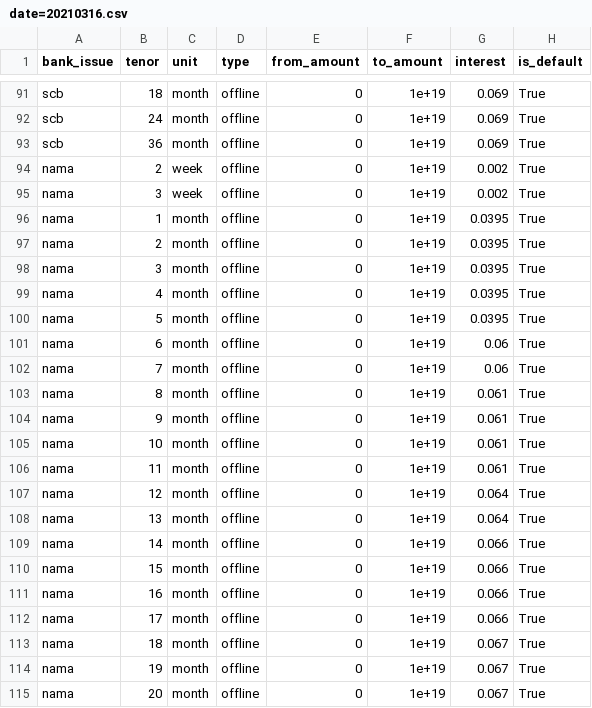
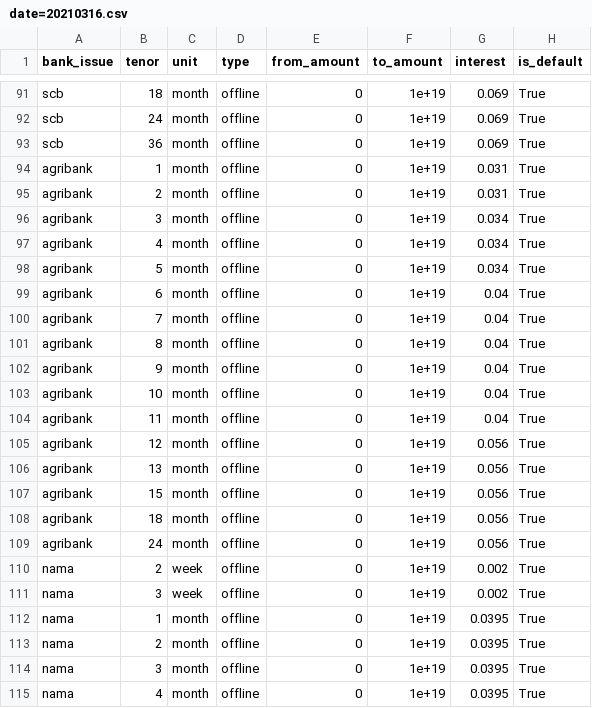
Before and after one commit to namnguyenxuan181/fee, a CSV file: crawl_data/interest/date=20210316.csv, drawn as a sheet; only a part is shown, gaps mark what is left out; the shorter side is filled out with more unchanged rows; the diff names each change by its address in the sheet, - before the commit and + after, or states it on an @@ line.

Commit message:
add agribank interest

```diff
--- a/crawl_data/interest/date=20210316.csv
+++ b/crawl_data/interest/date=20210316.csv
+row 94: agribank | 1 | month | offline | 0 | 1e+19 | 0.031 | True
+row 95: agribank | 2 | month | offline | 0 | 1e+19 | 0.031 | True
+row 96: agribank | 3 | month | offline | 0 | 1e+19 | 0.034 | True
+row 97: agribank | 4 | month | offline | 0 | 1e+19 | 0.034 | True
+row 98: agribank | 5 | month | offline | 0 | 1e+19 | 0.034 | True
+row 99: agribank | 6 | month | offline | 0 | 1e+19 | 0.04 | True
+row 100: agribank | 7 | month | offline | 0 | 1e+19 | 0.04 | True
+row 101: agribank | 8 | month | offline | 0 | 1e+19 | 0.04 | True
+row 102: agribank | 9 | month | offline | 0 | 1e+19 | 0.04 | True
+row 103: agribank | 10 | month | offline | 0 | 1e+19 | 0.04 | True
+row 104: agribank | 11 | month | offline | 0 | 1e+19 | 0.04 | True
+row 105: agribank | 12 | month | offline | 0 | 1e+19 | 0.056 | True
+row 106: agribank | 13 | month | offline | 0 | 1e+19 | 0.056 | True
+row 107: agribank | 15 | month | offline | 0 | 1e+19 | 0.056 | True
+row 108: agribank | 18 | month | offline | 0 | 1e+19 | 0.056 | True
+row 109: agribank | 24 | month | offline | 0 | 1e+19 | 0.056 | True
```
Also changed, not shown: 1 other file.
